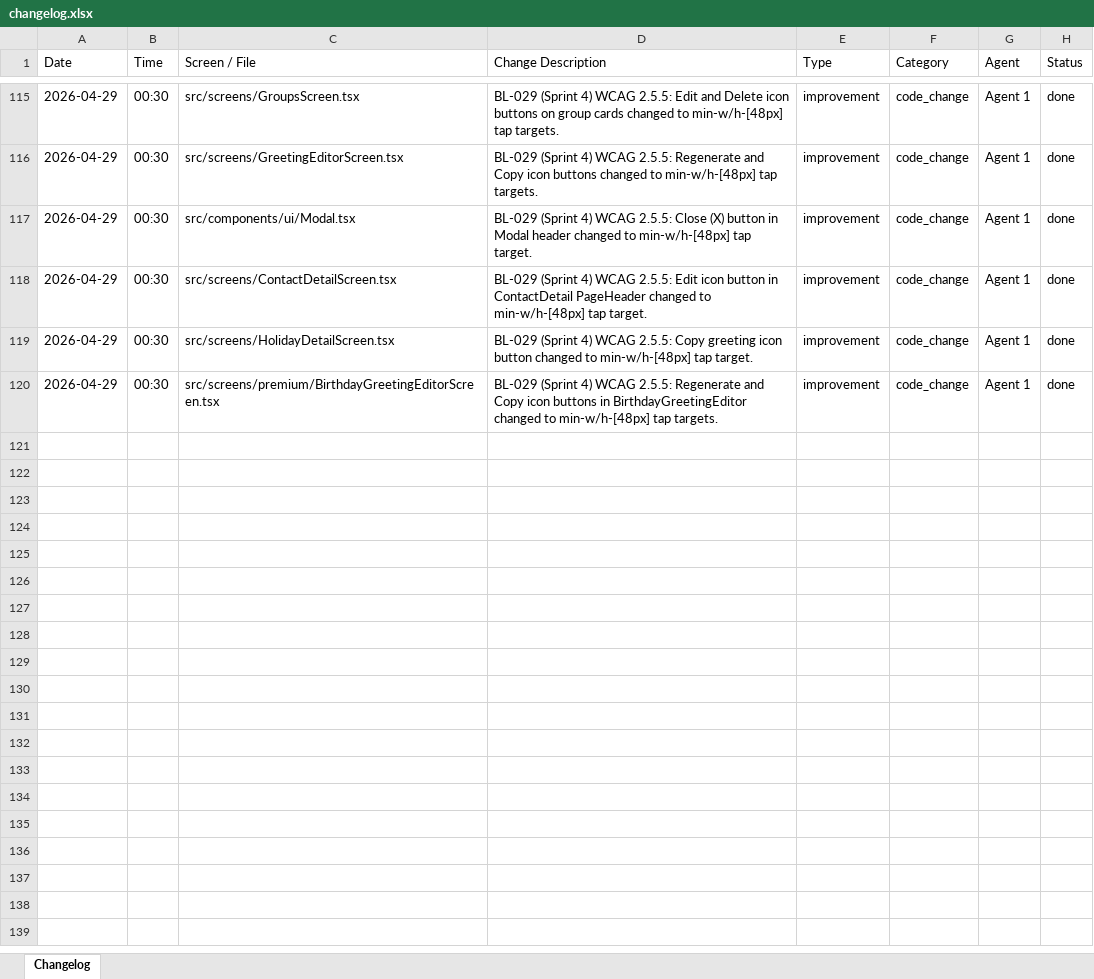
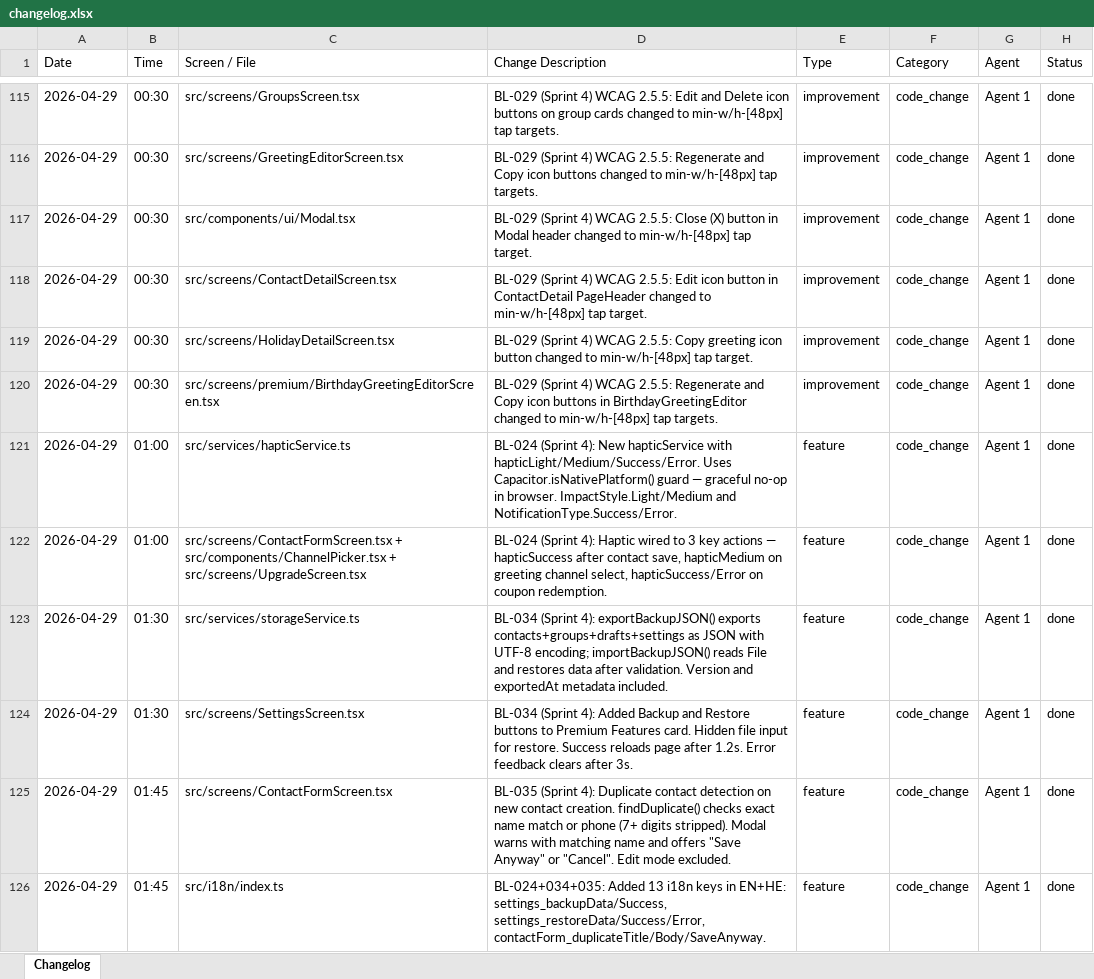
Before and after one commit to GuyIts29/nevermiss, an Excel workbook: changelog.xlsx, sheet Changelog, drawn as a sheet; only a part is shown, gaps mark what is left out; values as stored, in another font and other column widths than the file's, no borders; the diff names each change by its address in the sheet, - before the commit and + after, or states it on an @@ line.

```diff
--- a/changelog.xlsx (sheet Changelog)
+++ b/changelog.xlsx (sheet Changelog)
+row 121: 2026-04-29 | 01:00 | src/services/hapticService.ts | BL-024 (Sprint 4): New hapticService with hapticLight/Medium/Success/Error. Uses Capacitor.isNativePlatform() guard — graceful no-op in browser. ImpactStyle.Light/Medium and NotificationType.Success/Error. | feature | code_change | Agent 1 | done
+row 122: 2026-04-29 | 01:00 | src/screens/ContactFormScreen.tsx + src/components/ChannelPicker.tsx + src/screens/UpgradeScreen.tsx | BL-024 (Sprint 4): Haptic wired to 3 key actions — hapticSuccess after contact save, hapticMedium on greeting channel select, hapticSuccess/Error on coupon redemption. | feature | code_change | Agent 1 | done
+row 123: 2026-04-29 | 01:30 | src/services/storageService.ts | BL-034 (Sprint 4): exportBackupJSON() exports contacts+groups+drafts+settings as JSON with UTF-8 encoding; importBackupJSON() reads File and restores data after validation. Version and exportedAt metadata included. | feature | code_change | Agent 1 | done
+row 124: 2026-04-29 | 01:30 | src/screens/SettingsScreen.tsx | BL-034 (Sprint 4): Added Backup and Restore buttons to Premium Features card. Hidden file input for restore. Success reloads page after 1.2s. Error feedback clears after 3s. | feature | code_change | Agent 1 | done
+row 125: 2026-04-29 | 01:45 | src/screens/ContactFormScreen.tsx | BL-035 (Sprint 4): Duplicate contact detection on new contact creation. findDuplicate() checks exact name match or phone (7+ digits stripped). Modal warns with matching name and offers "Save Anyway" or "Cancel". Edit mode excluded. | feature | code_change | Agent 1 | done
+row 126: 2026-04-29 | 01:45 | src/i18n/index.ts | BL-024+034+035: Added 13 i18n keys in EN+HE: settings_backupData/Success, settings_restoreData/Success/Error, contactForm_duplicateTitle/Body/SaveAnyway. | feature | code_change | Agent 1 | done
```
Also changed, not shown: 12 other files.
